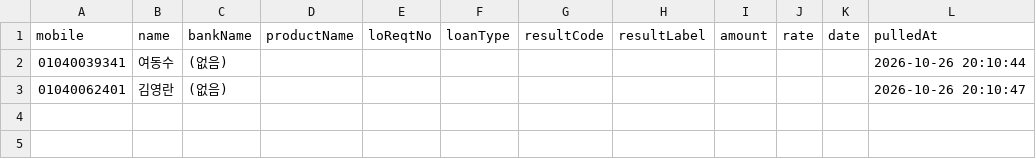
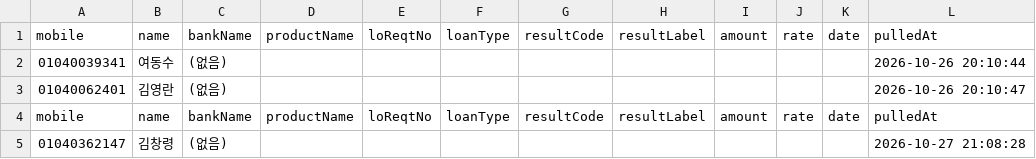
Before and after one commit to bingook/okprobe, a CSV file: loans_realtime.csv, drawn as a sheet.

```diff
--- a/loans_realtime.csv
+++ b/loans_realtime.csv
@@ -3 +3,3 @@ mobile,name,bankName,productName,loReqtNo,loanType,resultCode,resultLabel,amount
 01040062401,김영란,(없음),,,,,,,,,2026-10-26 20:10:47
+mobile,name,bankName,productName,loReqtNo,loanType,resultCode,resultLabel,amount,rate,date,pulledAt
+01040362147,김창령,(없음),,,,,,,,,2026-10-27 21:08:28
```
Also changed, not shown: cracked_profiles.csv, same_day_signals.csv, 17 other files.
